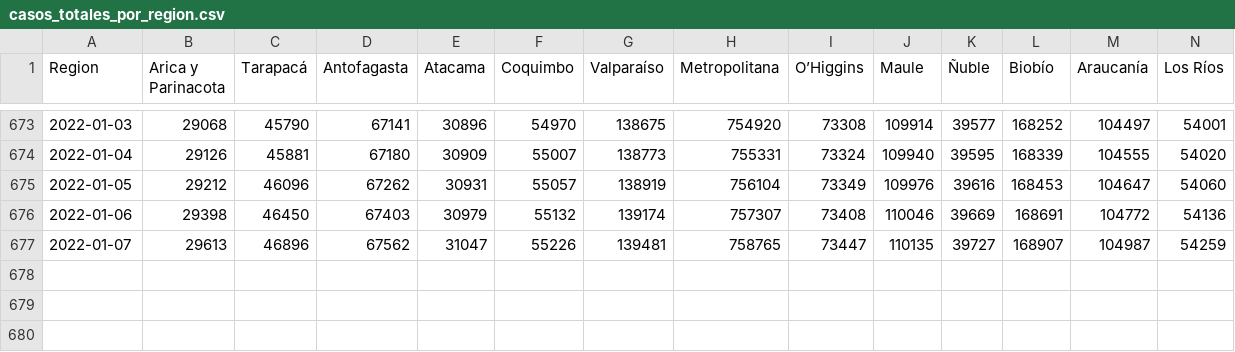
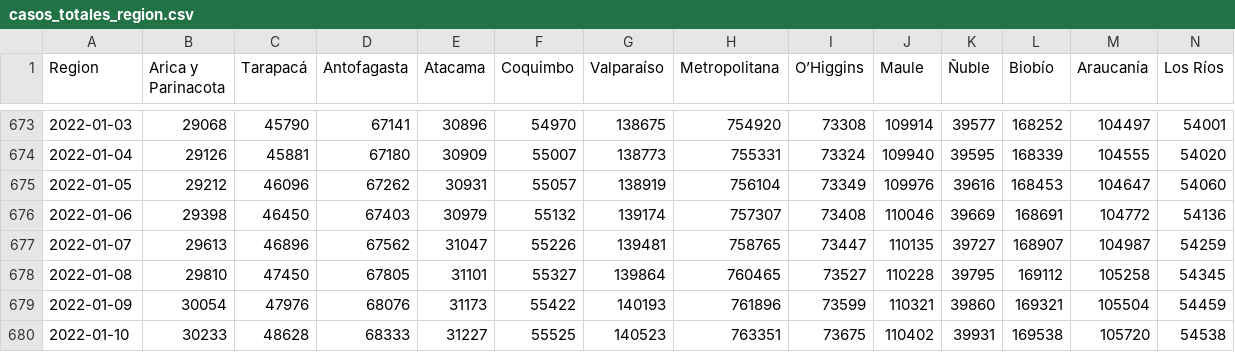
Before and after one commit to YachayData/visualizer, a CSV file: getData/casos_totales_region.csv (was getData/casos_totales_por_region.csv), drawn as a sheet; only a part is shown, gaps mark what is left out; rows hold the shown columns only; the diff names each change by its address in the sheet, - before the commit and + after, or states it on an @@ line.

```diff
--- a/getData/casos_totales_por_region.csv
+++ b/getData/casos_totales_region.csv
+row 678: 2022-01-08 | 29810 | 47450 | 67805 | 31101 | 55327 | 139864 | 760465 | 73527 | 110228 | 39795 | 169112 | 105258 | 54345
+row 679: 2022-01-09 | 30054 | 47976 | 68076 | 31173 | 55422 | 140193 | 761896 | 73599 | 110321 | 39860 | 169321 | 105504 | 54459
+row 680: 2022-01-10 | 30233 | 48628 | 68333 | 31227 | 55525 | 140523 | 763351 | 73675 | 110402 | 39931 | 169538 | 105720 | 54538
```
Also changed, not shown: getData/casos_totales_comuna.csv, getData/fallecidos_comuna.csv, 27 other files.
